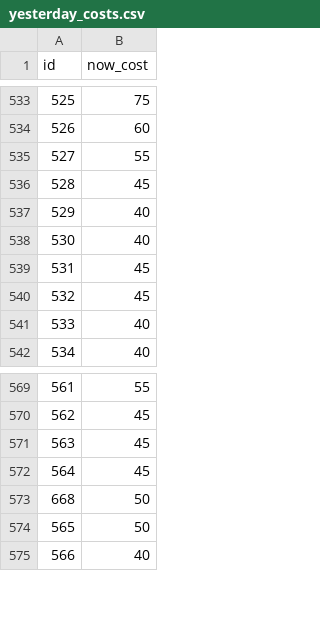
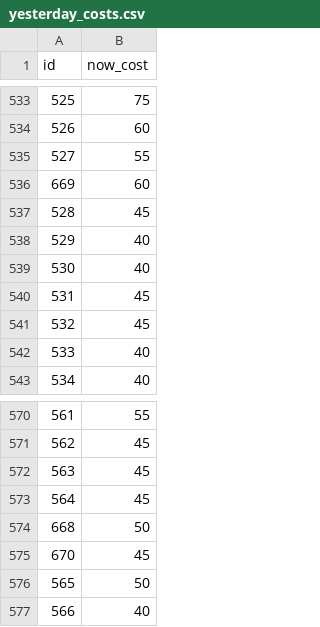
Before and after one commit to meharpalbasi/fpl_price_change_daily, a CSV file: yesterday_costs.csv, drawn as a sheet; only a part is shown, gaps mark what is left out; the diff names each change by its address in the sheet, - before the commit and + after, or states it on an @@ line.

```diff
--- a/yesterday_costs.csv
+++ b/yesterday_costs.csv
+row 536: 669 | 60
+row 575: 670 | 45
```
